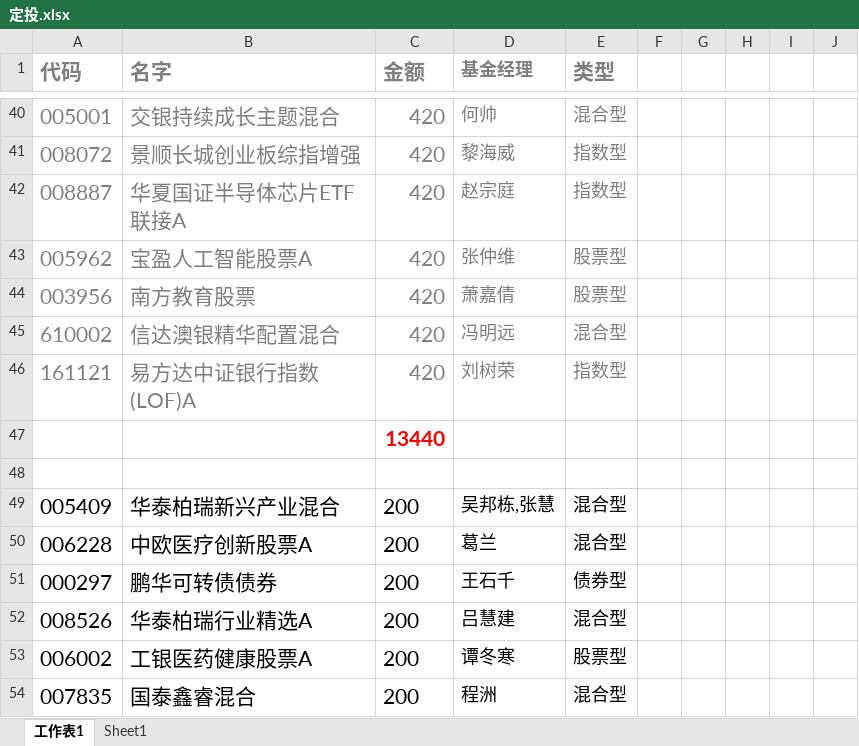
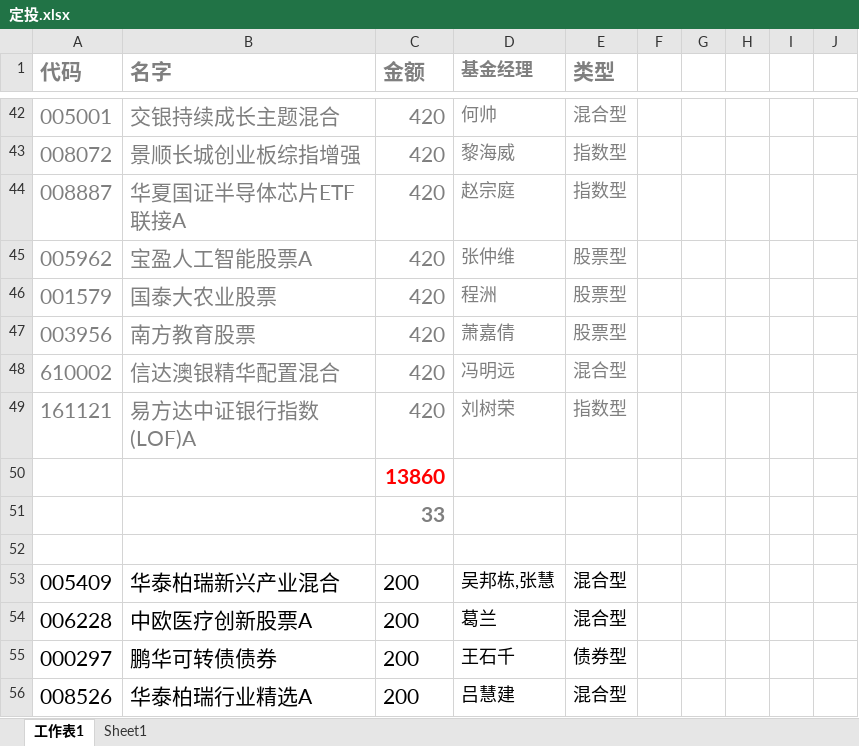
Before and after one commit to lijiadashaoye/jijinfenxi, an Excel workbook: 定投.xlsx, sheet 工作表1, drawn as a sheet; only a part is shown, gaps mark what is left out; the shorter side is filled out with more unchanged rows; values as stored, in another font and other column widths than the file's, no borders; addresses are those after the commit; the diff covers the shown part only; the diff names each change by its address in the sheet, - before the commit and + after, or states it on an @@ line.

```diff
--- a/定投.xlsx (sheet 工作表1)
+++ b/定投.xlsx (sheet 工作表1)
+row 46: 001579 | 国泰大农业股票 | 420 | 程洲 | 股票型
-C50 (金额): 13440
+C50 (金额): 13860
+row 51:  |  | 33
```
Also changed, not shown: 6 added rows, 2 removed rows and 19 edited cells elsewhere in this sheet, sheet Sheet1, formulas that keep their value, 1 other file.
